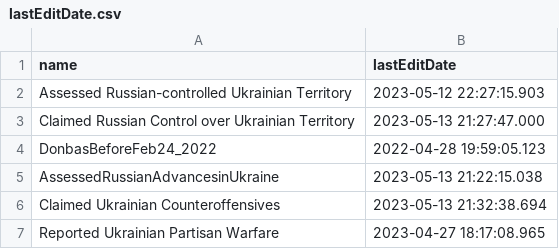
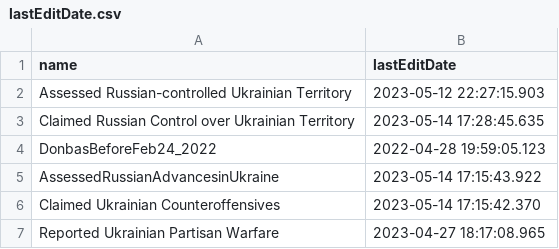
Before and after one commit to Nikkei-Visual-Data-Journalism/ISW, a CSV file: lastEditDate.csv, drawn as a sheet.

```diff
--- a/lastEditDate.csv
+++ b/lastEditDate.csv
@@ -2,6 +2,6 @@ name,lastEditDate
 Assessed Russian-controlled Ukrainian Territory,2023-05-12 22:27:15.903
-Claimed Russian Control over Ukrainian Territory,2023-05-13 21:27:47.000
+Claimed Russian Control over Ukrainian Territory,2023-05-14 17:28:45.635
 DonbasBeforeFeb24_2022,2022-04-28 19:59:05.123
-AssessedRussianAdvancesinUkraine,2023-05-13 21:22:15.038
-Claimed Ukrainian Counteroffensives,2023-05-13 21:32:38.694
+AssessedRussianAdvancesinUkraine,2023-05-14 17:15:43.922
+Claimed Ukrainian Counteroffensives,2023-05-14 17:15:42.370
 Reported Ukrainian Partisan Warfare,2023-04-27 18:17:08.965
```
Also changed, not shown: 4 other files.
